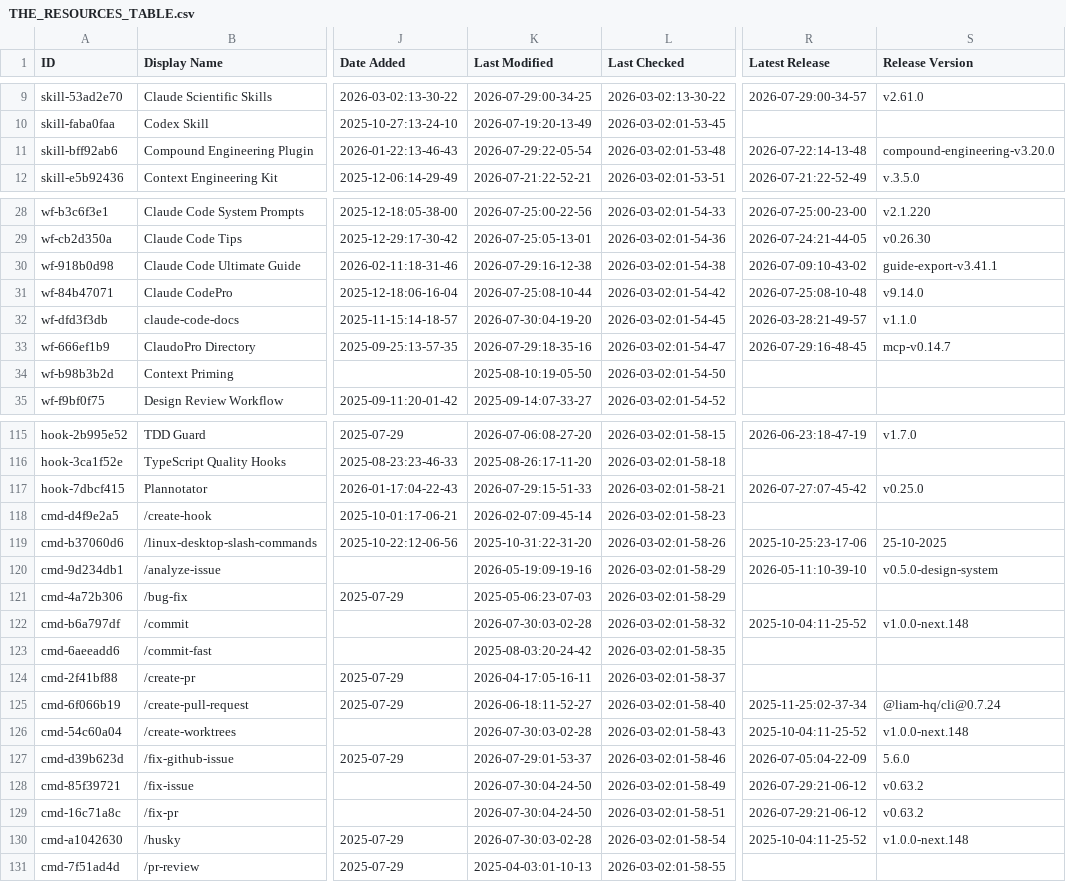
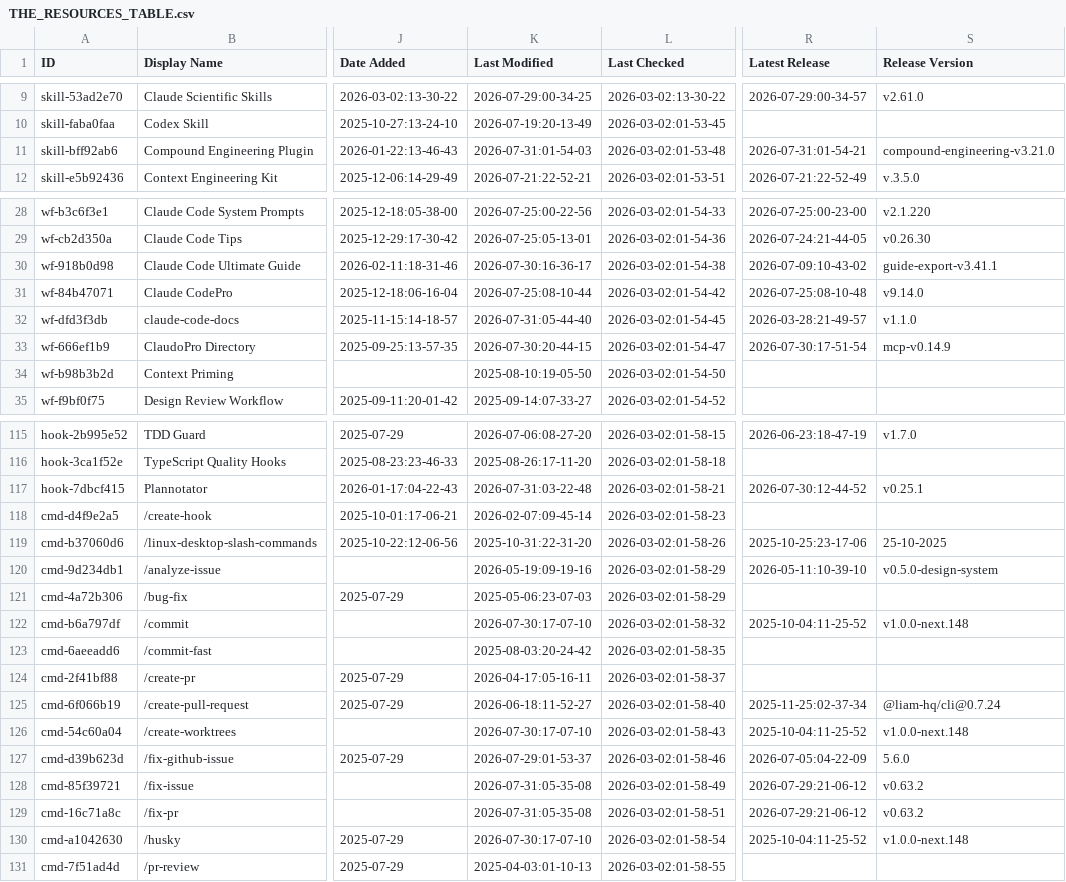
Before and after one commit to Vibe-Marketer/awesome-claude-code, a CSV file: THE_RESOURCES_TABLE.csv, drawn as a sheet; only a part is shown, gaps mark what is left out; the diff covers the shown part only; the diff names each change by its address in the sheet, - before the commit and + after, or states it on an @@ line.

```diff
--- a/THE_RESOURCES_TABLE.csv
+++ b/THE_RESOURCES_TABLE.csv
-K11 (Last Modified): 2026-07-29:22-05-54
+K11 (Last Modified): 2026-07-31:01-54-03
-R11 (Latest Release): 2026-07-22:14-13-48
+R11 (Latest Release): 2026-07-31:01-54-21
-S11 (Release Version): compound-engineering-v3.20.0
+S11 (Release Version): compound-engineering-v3.21.0
-K30 (Last Modified): 2026-07-29:16-12-38
+K30 (Last Modified): 2026-07-30:16-36-17
-K32 (Last Modified): 2026-07-30:04-19-20
+K32 (Last Modified): 2026-07-31:05-44-40
-K33 (Last Modified): 2026-07-29:18-35-16
+K33 (Last Modified): 2026-07-30:20-44-15
-R33 (Latest Release): 2026-07-29:16-48-45
+R33 (Latest Release): 2026-07-30:17-51-54
-S33 (Release Version): mcp-v0.14.7
+S33 (Release Version): mcp-v0.14.9
-K117 (Last Modified): 2026-07-29:15-51-33
+K117 (Last Modified): 2026-07-31:03-22-48
-R117 (Latest Release): 2026-07-27:07-45-42
+R117 (Latest Release): 2026-07-30:12-44-52
-S117 (Release Version): v0.25.0
+S117 (Release Version): v0.25.1
-K122 (Last Modified): 2026-07-30:03-02-28
+K122 (Last Modified): 2026-07-30:17-07-10
-K126 (Last Modified): 2026-07-30:03-02-28
+K126 (Last Modified): 2026-07-30:17-07-10
-K128:K129 (Last Modified): 2026-07-30:04-24-50
+K128:K129 (Last Modified): 2026-07-31:05-35-08
-K130 (Last Modified): 2026-07-30:03-02-28
+K130 (Last Modified): 2026-07-30:17-07-10
```
Also changed, not shown: 29 edited cells elsewhere in this file.
